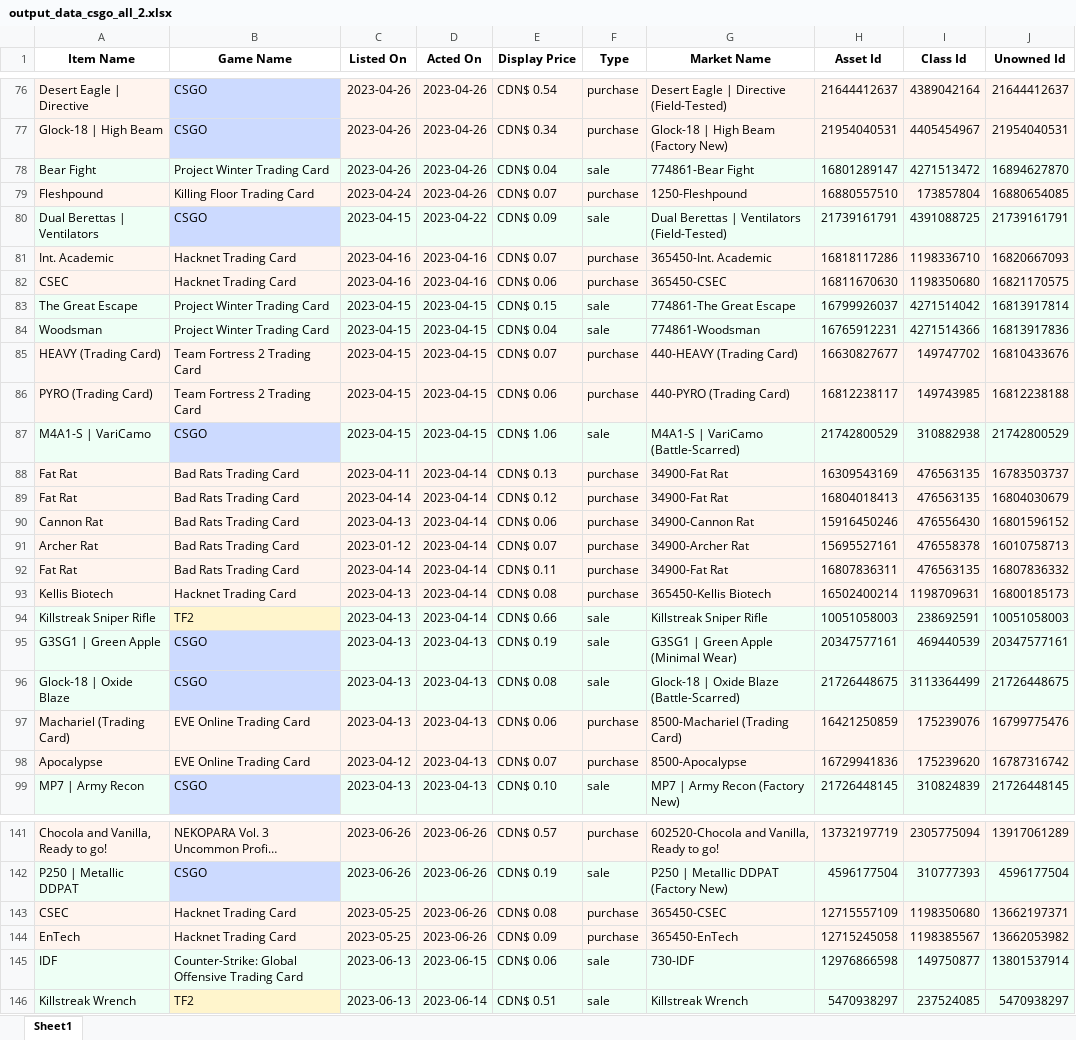
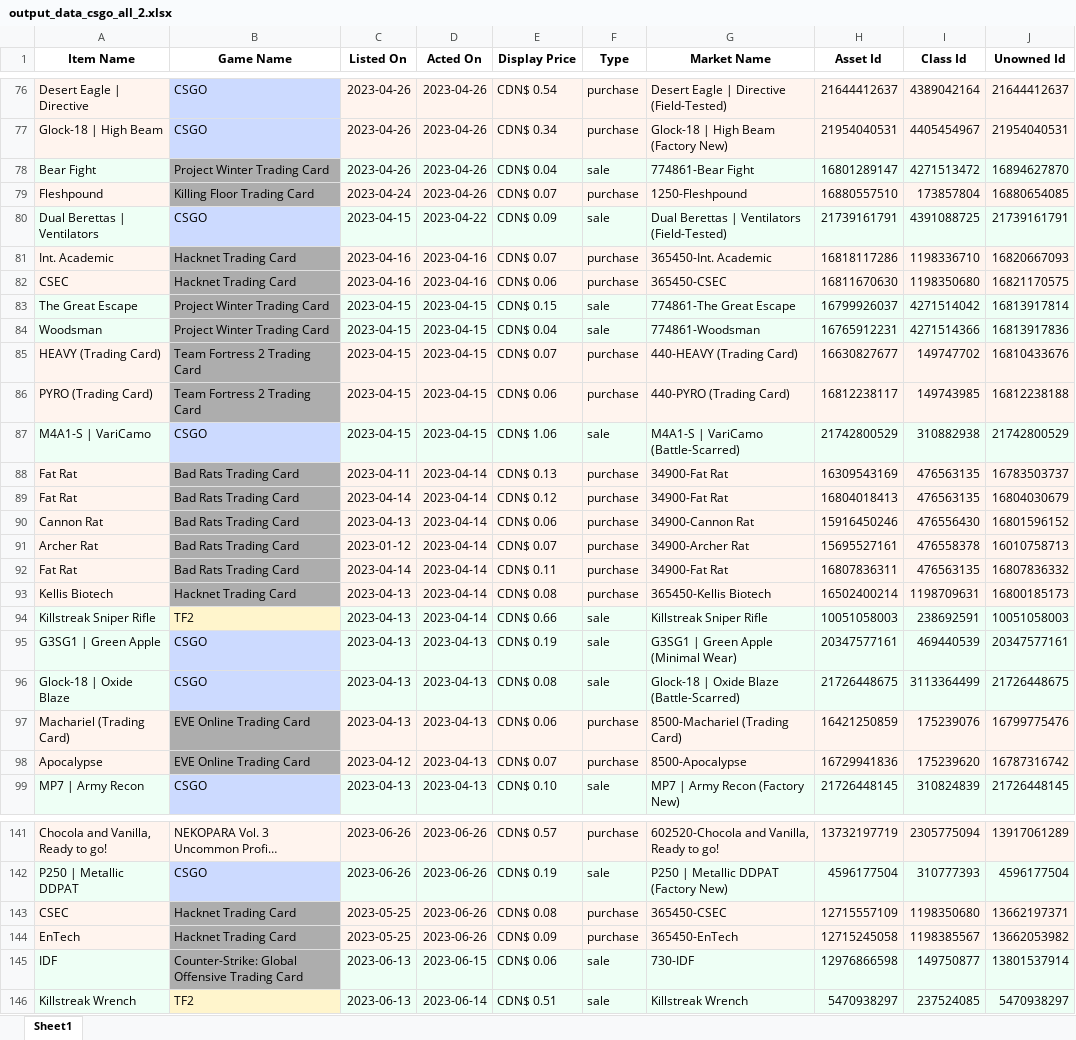
Before and after one commit to DefrimBinakaj/counterstrike_transac_analyzer, an Excel workbook: output_data_csgo_all_2.xlsx, sheet Sheet1, drawn as a sheet; only a part is shown, gaps mark what is left out; long unchanged cells end in …; values as stored, in another font and other column widths than the file's, no borders; the diff covers the shown part only; the diff names each change by its address in the sheet, - before the commit and + after, or states it on an @@ line.

```diff
--- a/output_data_csgo_all_2.xlsx (sheet Sheet1)
+++ b/output_data_csgo_all_2.xlsx (sheet Sheet1)
-B78 fill: #EEFFF5
+B78 fill: #ADADAD
-B79 fill: #FFF4EE
+B79 fill: #ADADAD
-B81:B82 fill: #FFF4EE
+B81:B82 fill: #ADADAD
-B83:B84 fill: #EEFFF5
+B83:B84 fill: #ADADAD
-B85:B86 fill: #FFF4EE
+B85:B86 fill: #ADADAD
-B88:B93 fill: #FFF4EE
+B88:B93 fill: #ADADAD
-B97:B98 fill: #FFF4EE
+B97:B98 fill: #ADADAD
-B143:B144 fill: #FFF4EE
+B143:B144 fill: #ADADAD
-B145 fill: #EEFFF5
+B145 fill: #ADADAD
```
Also changed, not shown: cell formats elsewhere in this sheet, 2 other files.
